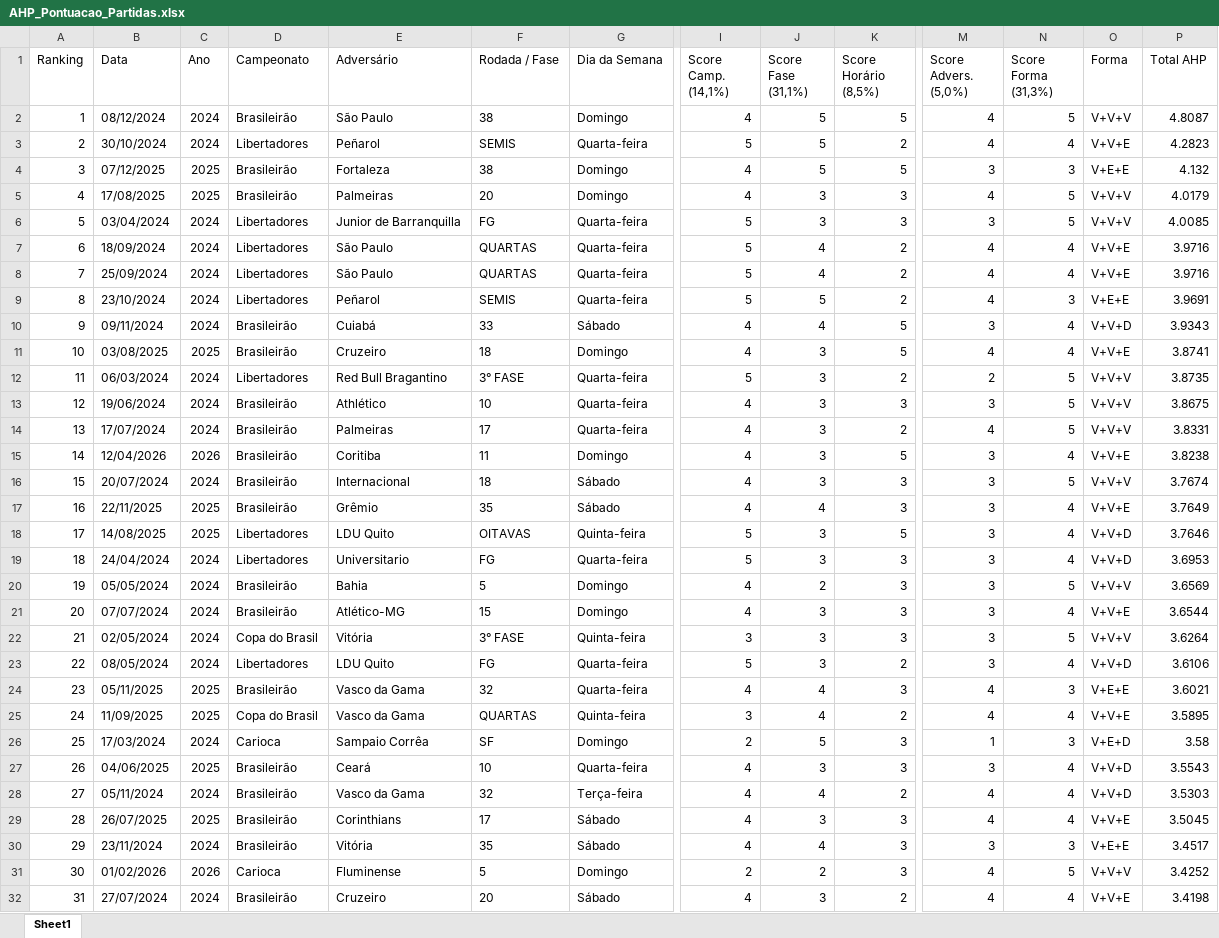
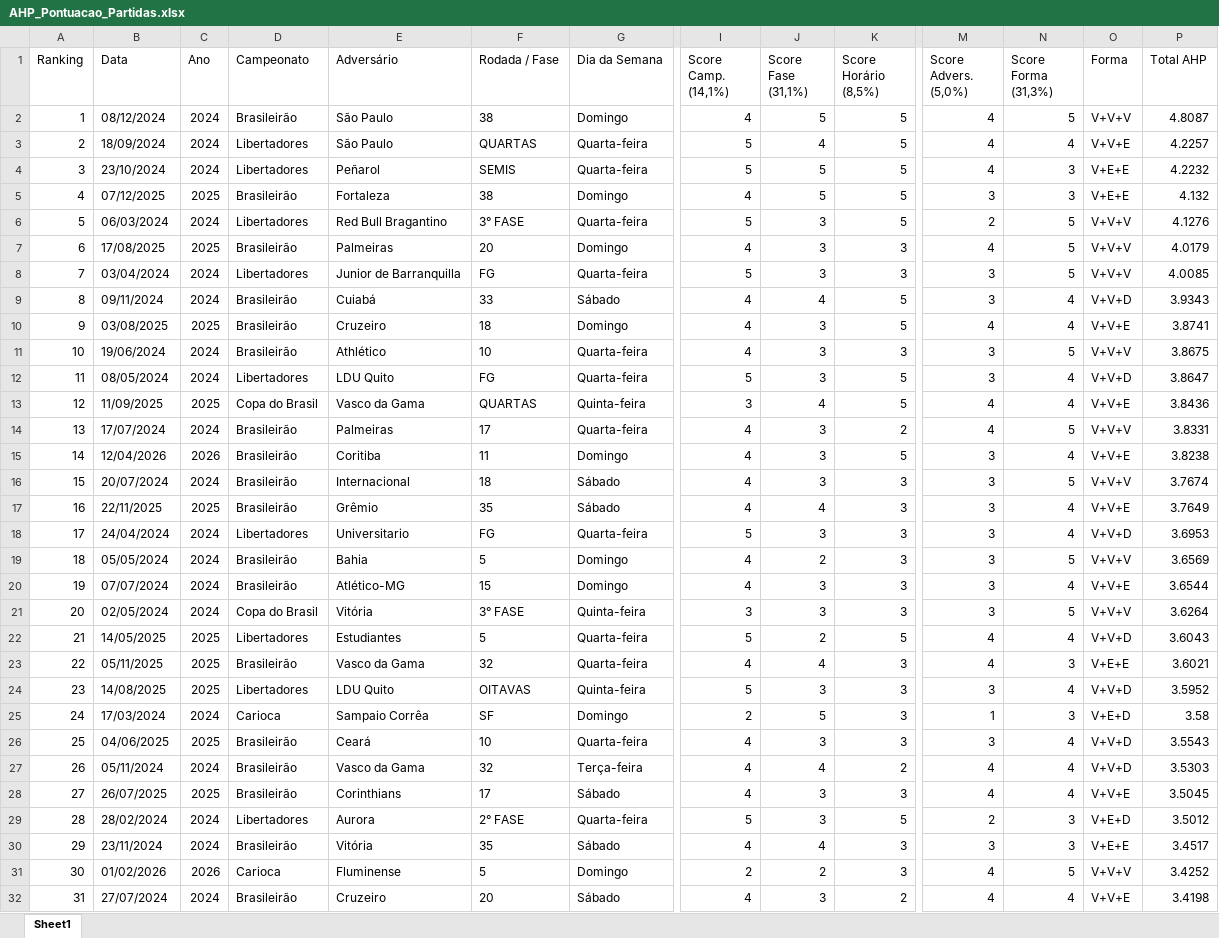
Before and after one commit to phag-98/dash-ticket, an Excel workbook: AHP_Pontuacao_Partidas.xlsx, sheet Sheet1, drawn as a sheet; only a part is shown, gaps mark what is left out; values as stored, in another font and other column widths than the file's, no borders; removed rows and columns are numbered as before the commit, all else as after; rows hold the shown columns only; the diff covers the shown part only; the diff names each change by its address in the sheet, - before the commit and + after, or states it on an @@ line.

```diff
--- a/AHP_Pontuacao_Partidas.xlsx (sheet Sheet1)
+++ b/AHP_Pontuacao_Partidas.xlsx (sheet Sheet1)
+row 3: 2 | 18/09/2024 | 2024 | Libertadores | São Paulo | QUARTAS | Quarta-feira | 5 | 4 | 5 | 4 | 4 | V+V+E | 4.2257
@@ column A (Ranking) renumbered between rows 4 and 81 @@
-B4 (Data): 30/10/2024
+B4 (Data): 23/10/2024
-K4 (Score Horário (8,5%)): 2
+K4 (Score Horário (8,5%)): 5
-N4 (Score Forma (31,3%)): 4
+N4 (Score Forma (31,3%)): 3
-O4 (Forma): V+V+E
+O4 (Forma): V+E+E
-P4 (Total AHP): 4.2823
+P4 (Total AHP): 4.2232
+row 6: 5 | 06/03/2024 | 2024 | Libertadores | Red Bull Bragantino | 3° FASE | Quarta-feira | 5 | 3 | 5 | 2 | 5 | V+V+V | 4.1276
-row 7: 6 | 18/09/2024 | 2024 | Libertadores | São Paulo | QUARTAS | Quarta-feira | 5 | 4 | 2 | 4 | 4 | V+V+E | 3.9716
-row 8: 7 | 25/09/2024 | 2024 | Libertadores | São Paulo | QUARTAS | Quarta-feira | 5 | 4 | 2 | 4 | 4 | V+V+E | 3.9716
-row 9: 8 | 23/10/2024 | 2024 | Libertadores | Peñarol | SEMIS | Quarta-feira | 5 | 5 | 2 | 4 | 3 | V+E+E | 3.9691
-row 12: 11 | 06/03/2024 | 2024 | Libertadores | Red Bull Bragantino | 3° FASE | Quarta-feira | 5 | 3 | 2 | 2 | 5 | V+V+V | 3.8735
+row 12: 11 | 08/05/2024 | 2024 | Libertadores | LDU Quito | FG | Quarta-feira | 5 | 3 | 5 | 3 | 4 | V+V+D | 3.8647
+row 13: 12 | 11/09/2025 | 2025 | Copa do Brasil | Vasco da Gama | QUARTAS | Quinta-feira | 3 | 4 | 5 | 4 | 4 | V+V+E | 3.8436
-row 18: 17 | 14/08/2025 | 2025 | Libertadores | LDU Quito | OITAVAS | Quinta-feira | 5 | 3 | 5 | 3 | 4 | V+V+D | 3.7646
-B22 (Data): 08/05/2024
+B22 (Data): 14/05/2025
-C22 (Ano): 2024
+C22 (Ano): 2025
-E22 (Adversário): LDU Quito
+E22 (Adversário): Estudiantes
-F22 (Rodada / Fase): FG
+F22 (Rodada / Fase): 5
-J22 (Score Fase (31,1%)): 3
+J22 (Score Fase (31,1%)): 2
-K22 (Score Horário (8,5%)): 2
+K22 (Score Horário (8,5%)): 5
-M22 (Score Advers. (5,0%)): 3
+M22 (Score Advers. (5,0%)): 4
-P22 (Total AHP): 3.6106
+P22 (Total AHP): 3.6043
-row 25: 24 | 11/09/2025 | 2025 | Copa do Brasil | Vasco da Gama | QUARTAS | Quinta-feira | 3 | 4 | 2 | 4 | 4 | V+V+E | 3.5895
+row 24: 23 | 14/08/2025 | 2025 | Libertadores | LDU Quito | OITAVAS | Quinta-feira | 5 | 3 | 3 | 3 | 4 | V+V+D | 3.5952
+row 29: 28 | 28/02/2024 | 2024 | Libertadores | Aurora | 2° FASE | Quarta-feira | 5 | 3 | 5 | 2 | 3 | V+E+D | 3.5012
```
Also changed, not shown: 5 added rows and 7 removed rows elsewhere in this sheet, 4 other files.
